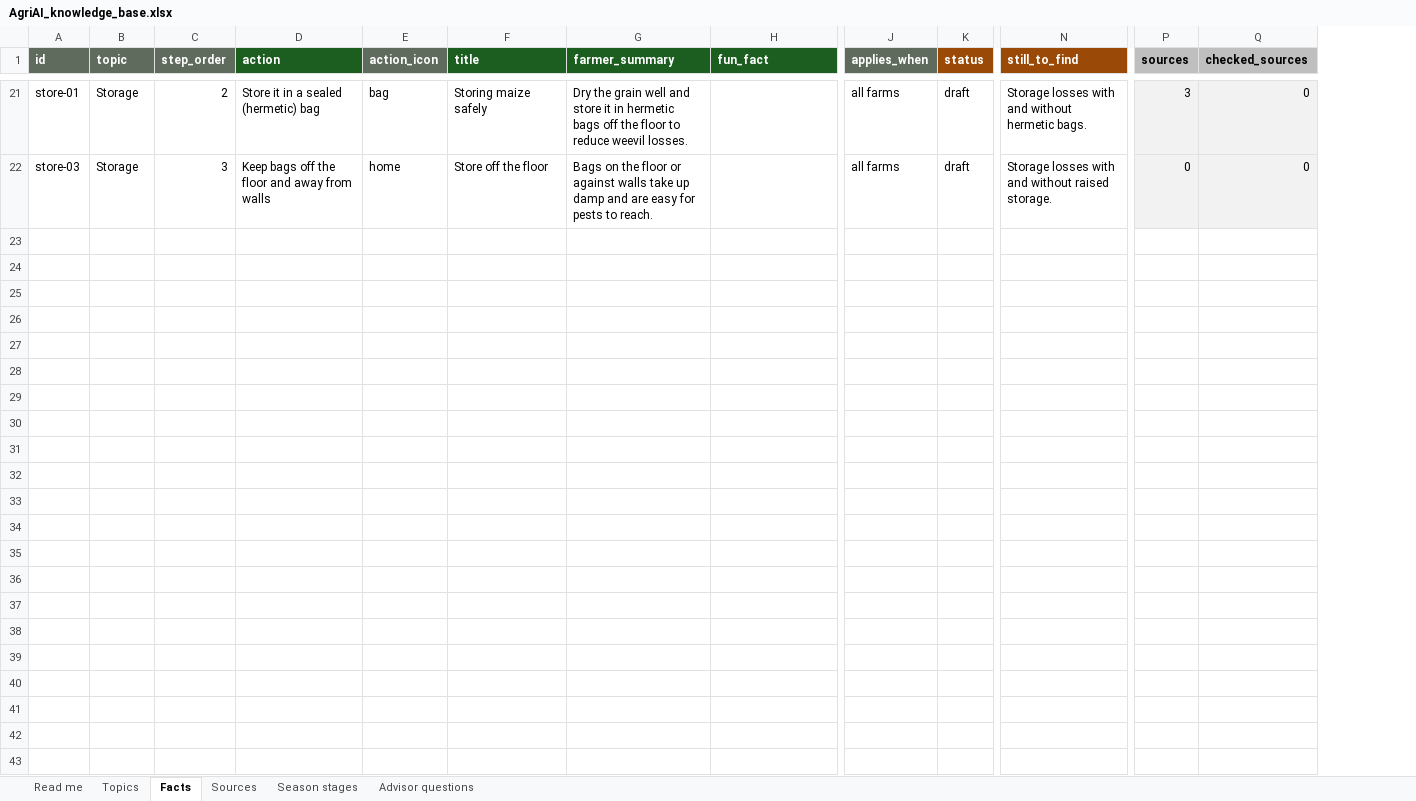
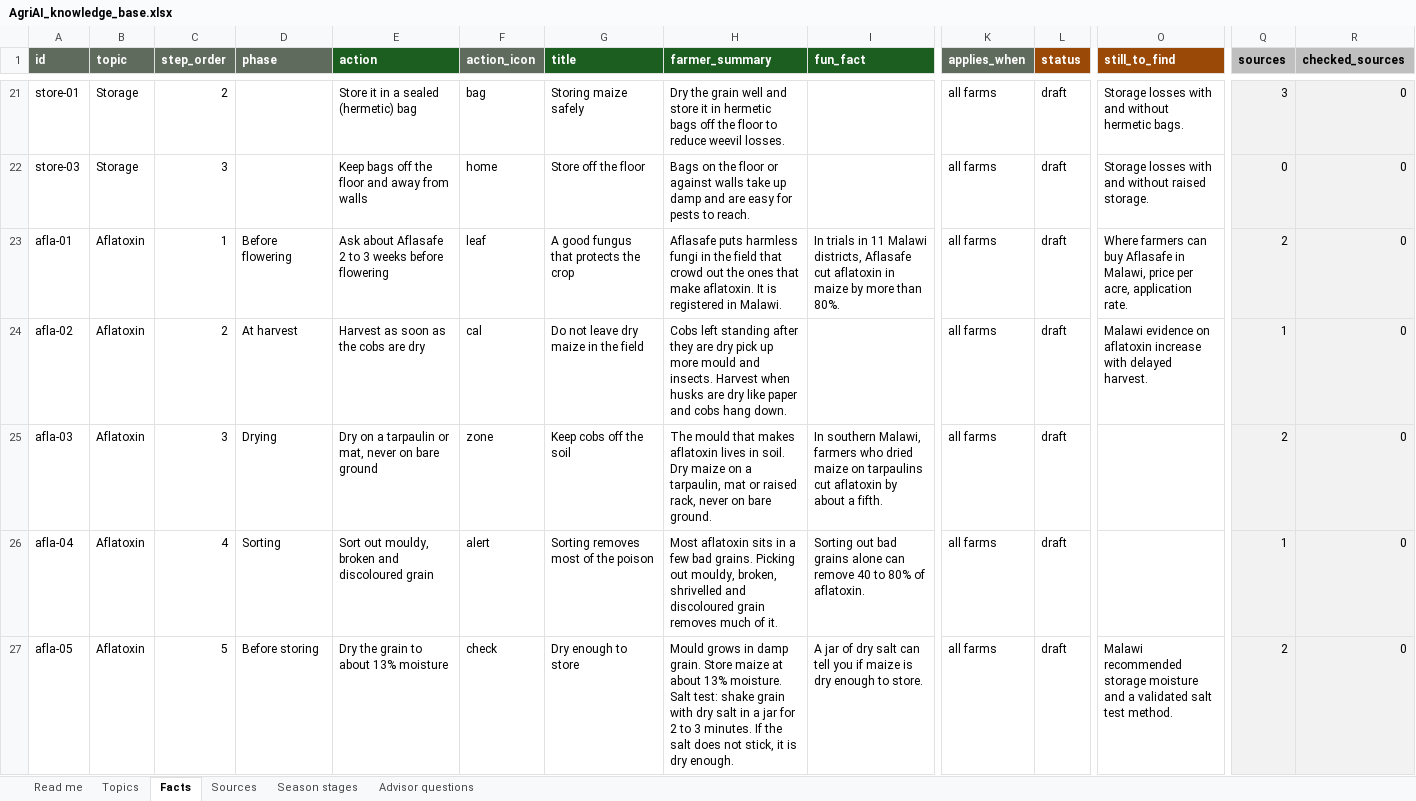
Before and after one commit to sjywhydontwe-sudo/AgriAI-Malawi, an Excel workbook: knowledge/AgriAI_knowledge_base.xlsx, sheet Facts, drawn as a sheet; only a part is shown, gaps mark what is left out; values as stored, in another font and other column widths than the file's, no borders; charts and pictures and conditional formats not drawn; rows hold the shown columns only; the diff covers the shown part only; the diff names each change by its address in the sheet, - before the commit and + after, or states it on an @@ line.

```diff
--- a/knowledge/AgriAI_knowledge_base.xlsx (sheet Facts)
+++ b/knowledge/AgriAI_knowledge_base.xlsx (sheet Facts)
+column D (phase), empty
+row 23: afla-01 | Aflatoxin | 1 | Before flowering | Ask about Aflasafe 2 to 3 weeks before flowering | leaf | A good fungus that protects the crop | Aflasafe puts harmless fungi in the field that crowd out the ones that make aflatoxin. It is registered in Malawi. | In trials in 11 Malawi districts, Aflasafe cut aflatoxin in maize by more than 80%. | all farms | draft | Where farmers can buy Aflasafe in Malawi, price per acre, application rate. | 2 | 0
+row 24: afla-02 | Aflatoxin | 2 | At harvest | Harvest as soon as the cobs are dry | cal | Do not leave dry maize in the field | Cobs left standing after they are dry pick up more mould and insects. Harvest when husks are dry like paper and cobs hang down. |  | all farms | draft | Malawi evidence on aflatoxin increase with delayed harvest. | 1 | 0
+row 25: afla-03 | Aflatoxin | 3 | Drying | Dry on a tarpaulin or mat, never on bare ground | zone | Keep cobs off the soil | The mould that makes aflatoxin lives in soil. Dry maize on a tarpaulin, mat or raised rack, never on bare ground. | In southern Malawi, farmers who dried maize on tarpaulins cut aflatoxin by about a fifth. | all farms | draft |  | 2 | 0
+row 26: afla-04 | Aflatoxin | 4 | Sorting | Sort out mouldy, broken and discoloured grain | alert | Sorting removes most of the poison | Most aflatoxin sits in a few bad grains. Picking out mouldy, broken, shrivelled and discoloured grain removes much of it. | Sorting out bad grains alone can remove 40 to 80% of aflatoxin. | all farms | draft |  | 1 | 0
+row 27: afla-05 | Aflatoxin | 5 | Before storing | Dry the grain to about 13% moisture | check | Dry enough to store | Mould grows in damp grain. Store maize at about 13% moisture. Salt test: shake grain with dry salt in a jar for 2 to 3 minutes. If the salt does not stick, it is dry enough. | A jar of dry salt can tell you if maize is dry enough to store. | all farms | draft | Malawi recommended storage moisture and a validated salt test method. | 2 | 0
```
Also changed, not shown: 5 added rows elsewhere in this sheet, sheet Sources, sheet Season stages, sheet Topics, sheet Advisor questions, sheet Read me, formulas that keep their value, 7 other files.
